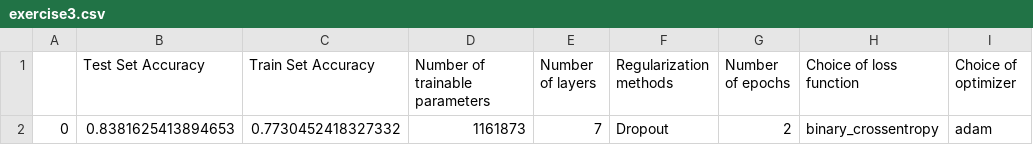
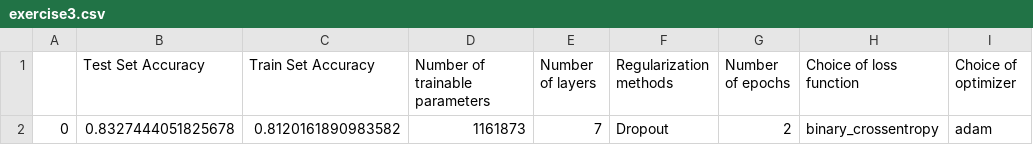
Before and after one commit to EitanBakirov/advanced-ml-dl-course, a CSV file: Assignment II - NLP/exercise3.csv, drawn as a sheet; only a part is shown; the diff names each change by its address in the sheet, - before the commit and + after, or states it on an @@ line.

Commit message:
exercise3-enhanced

```diff
--- a/Assignment II - NLP/exercise3.csv
+++ b/Assignment II - NLP/exercise3.csv
-B2 (Test Set Accuracy): 0.8381625413894653
+B2 (Test Set Accuracy): 0.8327444051825678
-C2 (Train Set Accuracy): 0.7730452418327332
+C2 (Train Set Accuracy): 0.8120161890983582
```
